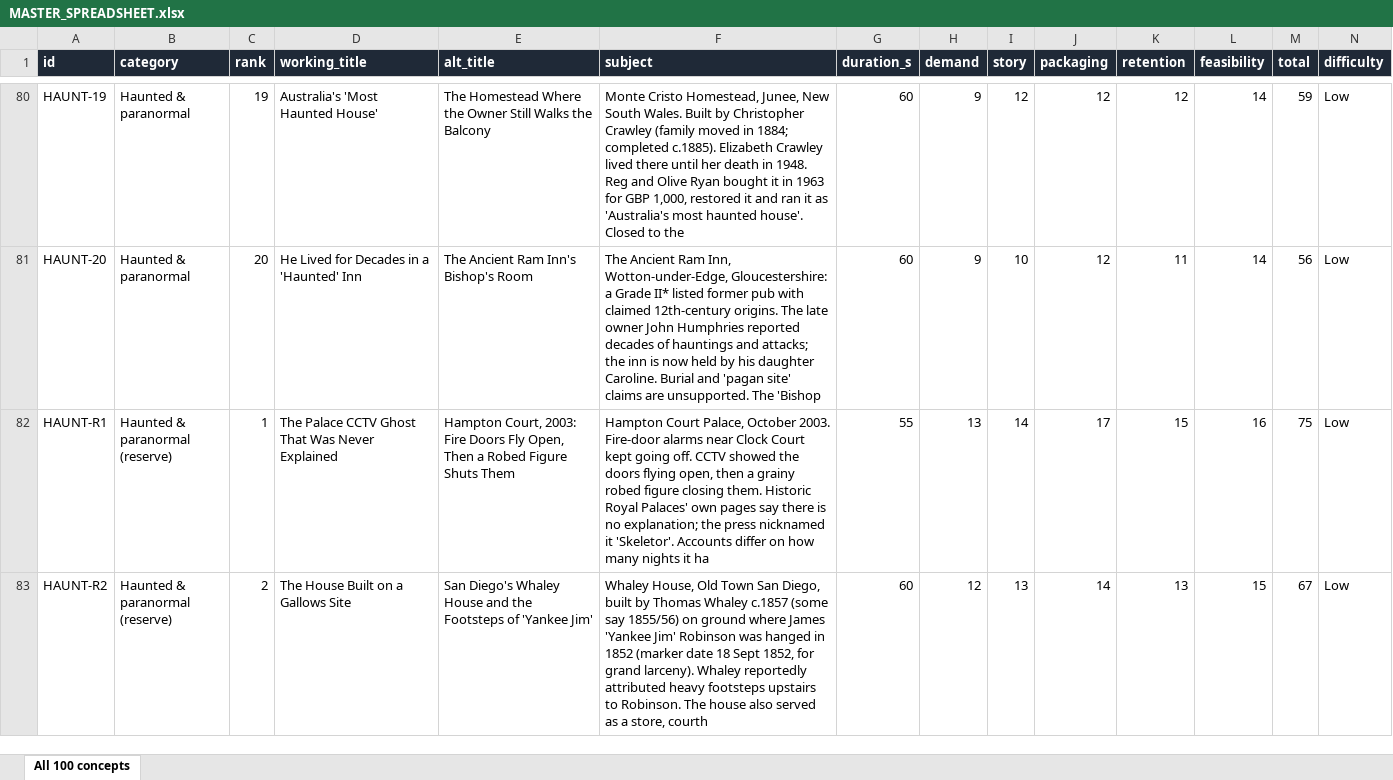
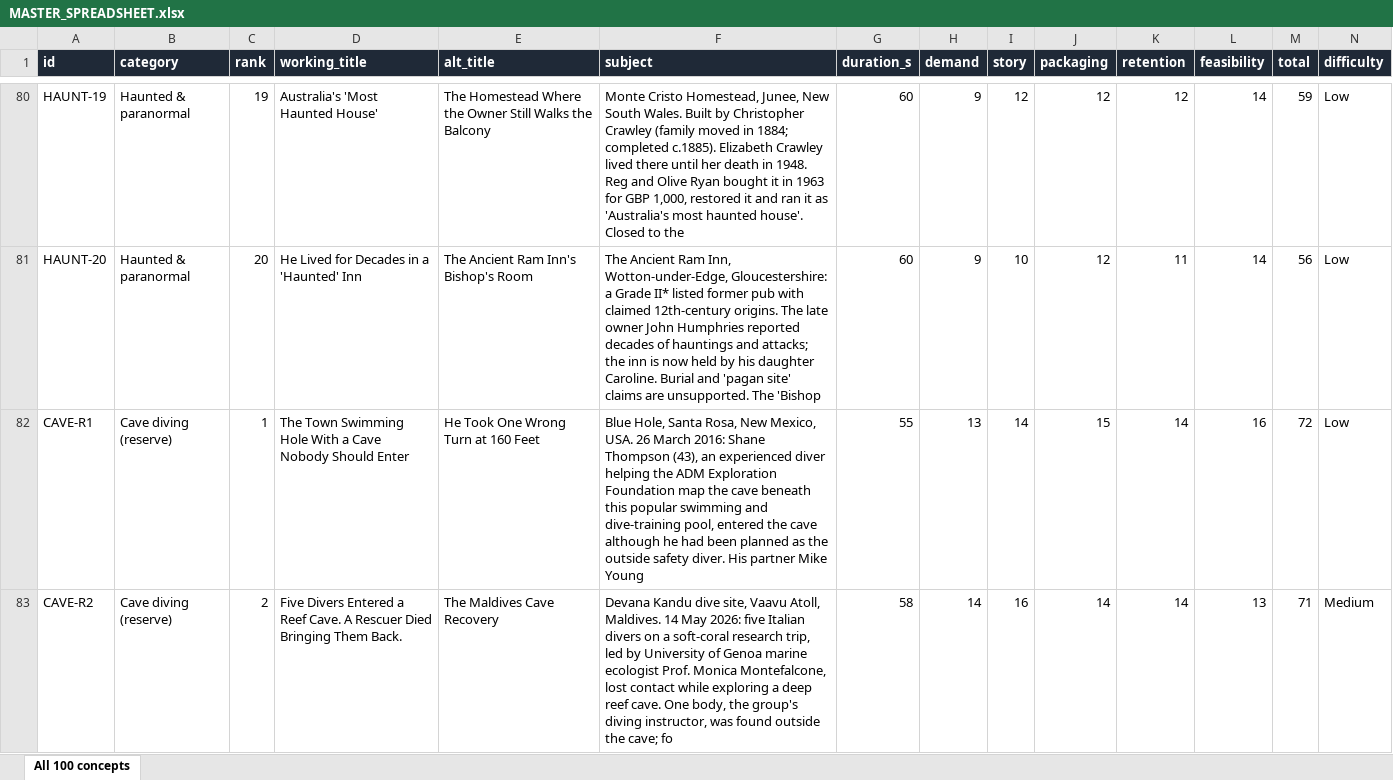
Before and after one commit to ahakri/ngl, an Excel workbook: YOUTUBE_ANIMATION_STUDIO/PROJECT_TRACKER/MASTER_SPREADSHEET.xlsx, sheet All 100 concepts, drawn as a sheet; only a part is shown, gaps mark what is left out; the shorter side is filled out with more unchanged rows; values as stored, in another font and other column widths than the file's, no borders; rows hold the shown columns only; the diff covers the shown part only; the diff names each change by its address in the sheet, - before the commit and + after, or states it on an @@ line.

```diff
--- a/YOUTUBE_ANIMATION_STUDIO/PROJECT_TRACKER/MASTER_SPREADSHEET.xlsx (sheet All 100 concepts)
+++ b/YOUTUBE_ANIMATION_STUDIO/PROJECT_TRACKER/MASTER_SPREADSHEET.xlsx (sheet All 100 concepts)
+row 82: CAVE-R1 | Cave diving (reserve) | 1 | The Town Swimming Hole With a Cave Nobody Should Enter | He Took One Wrong Turn at 160 Feet | Blue Hole, Santa Rosa, New Mexico, USA. 26 March 2016: Shane Thompson (43), an experienced diver helping the ADM Exploration Foundation map the cave beneath this popular swimming and dive-training pool, entered the cave although he had been planned as the outside safety diver. His partner Mike Young | 55 | 13 | 14 | 15 | 14 | 16 | 72 | Low
+row 83: CAVE-R2 | Cave diving (reserve) | 2 | Five Divers Entered a Reef Cave. A Rescuer Died Bringing Them Back. | The Maldives Cave Recovery | Devana Kandu dive site, Vaavu Atoll, Maldives. 14 May 2026: five Italian divers on a soft-coral research trip, led by University of Genoa marine ecologist Prof. Monica Montefalcone, lost contact while exploring a deep reef cave. One body, the group's diving instructor, was found outside the cave; fo | 58 | 14 | 16 | 14 | 14 | 13 | 71 | Medium
```
Also changed, not shown: 3 added rows elsewhere in this sheet, 6 other files.
